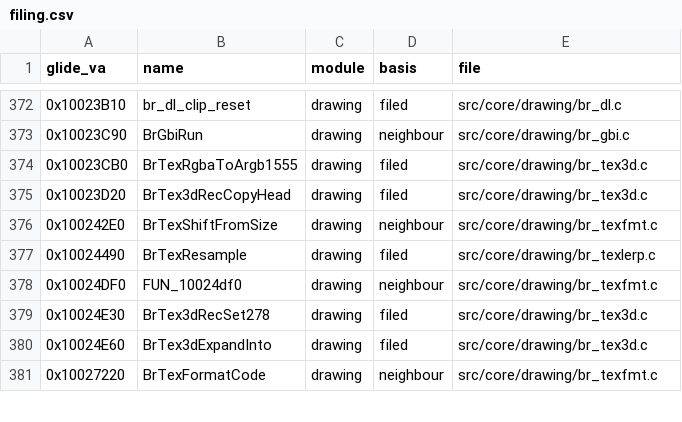
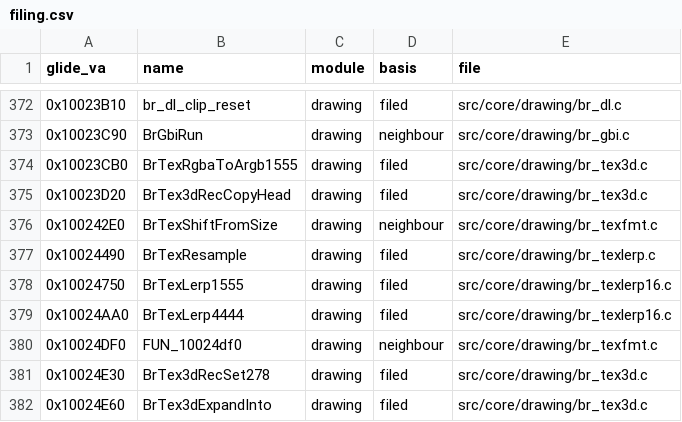
Before and after one commit to Link4Electronics/brally, a CSV file: config/filing.csv, drawn as a sheet; only a part is shown, gaps mark what is left out; the shorter side is filled out with more unchanged rows; the diff names each change by its address in the sheet, - before the commit and + after, or states it on an @@ line.

Commit message:
0x10024750 BrTexLerp1555 / 0x10024AA0 BrTexLerp4444 byte-exact: each row lerp is written ((((x10) - (x00)) * s) + (x00)) -- VC5 keeps paren nodes, and only this nesting schedules the alpha tail's fmul t ahead of the fild of r11 as the original does

```diff
--- a/config/filing.csv
+++ b/config/filing.csv
+row 378: 0x10024750 | BrTexLerp1555 | drawing | filed | src/core/drawing/br_texlerp16.c
+row 379: 0x10024AA0 | BrTexLerp4444 | drawing | filed | src/core/drawing/br_texlerp16.c
```
Also changed, not shown: 1 other file.
